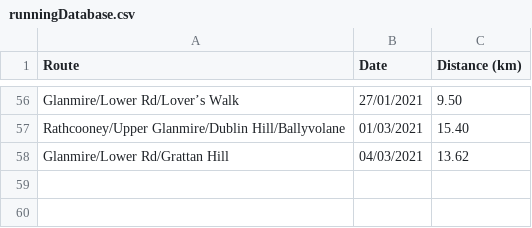
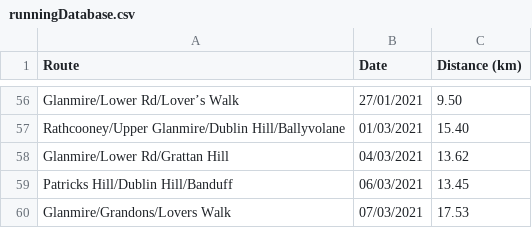
Before and after one commit to Caoimhinv/Programming2021, a CSV file: otherStuff/runningDatabase.csv, drawn as a sheet; only a part is shown, gaps mark what is left out; the diff names each change by its address in the sheet, - before the commit and + after, or states it on an @@ line.

```diff
--- a/otherStuff/runningDatabase.csv
+++ b/otherStuff/runningDatabase.csv
+row 59: Patricks Hill/Dublin Hill/Banduff | 06/03/2021 | 13.45
+row 60: Glanmire/Grandons/Lovers Walk | 07/03/2021 | 17.53
```
Also changed, not shown: 1 other file.
